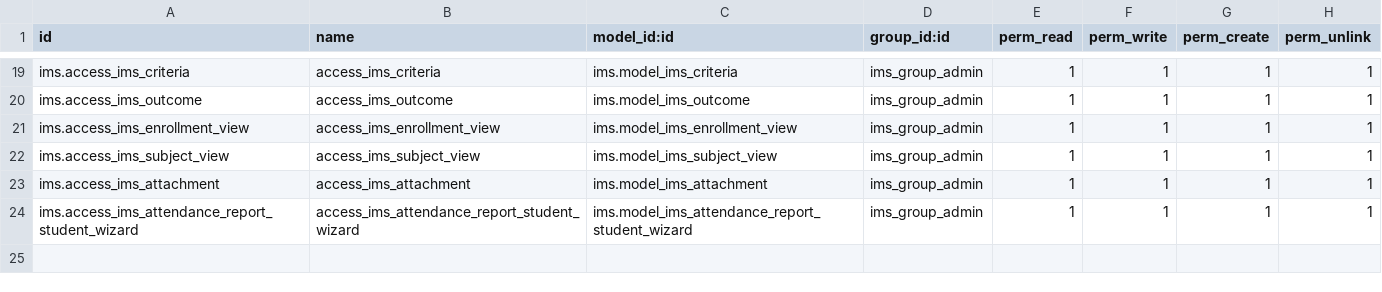
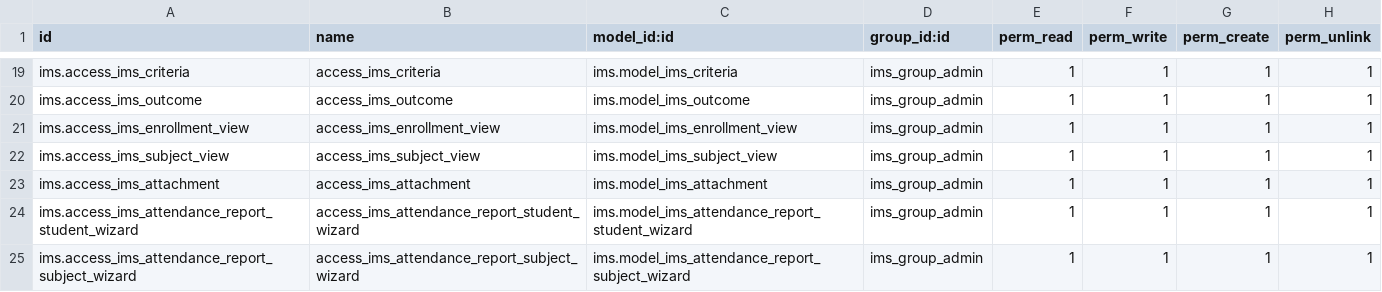
Before and after one commit to ElPuig/EMS, a CSV file: security/ir.model.access.csv, drawn as a sheet; only a part is shown, gaps mark what is left out; the diff names each change by its address in the sheet, - before the commit and + after, or states it on an @@ line.

Commit message:
Building reports

```diff
--- a/security/ir.model.access.csv
+++ b/security/ir.model.access.csv
+row 25: ims.access_ims_attendance_report_subject_wizard | access_ims_attendance_report_subject_wizard | ims.model_ims_attendance_report_subject_wizard | ims_group_admin | 1 | 1 | 1 | 1
```
Also changed, not shown: 5 other files.
